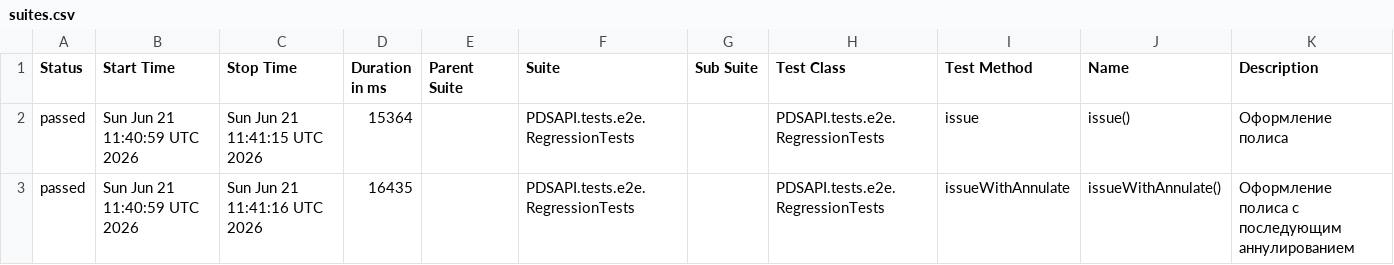
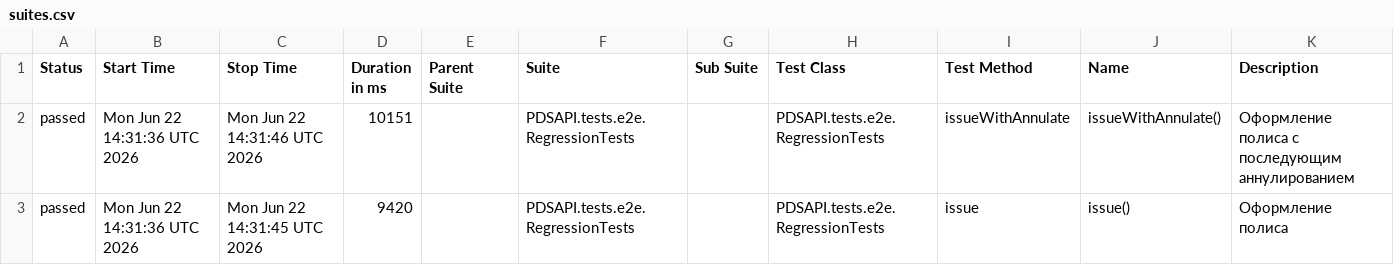
Before and after one commit to Dania13/java-test-QA, a CSV file: data/suites.csv, drawn as a sheet.

```diff
--- a/data/suites.csv
+++ b/data/suites.csv
@@ -1,3 +1,3 @@
 "Status","Start Time","Stop Time","Duration in ms","Parent Suite","Suite","Sub Suite","Test Class","Test Method","Name","Description"
-"passed","Sun Jun 21 11:40:59 UTC 2026","Sun Jun 21 11:41:15 UTC 2026","15364","","PDSAPI.tests.e2e.RegressionTests","","PDSAPI.tests.e2e.RegressionTests","issue","issue()","Оформление полиса"
-"passed","Sun Jun 21 11:40:59 UTC 2026","Sun Jun 21 11:41:16 UTC 2026","16435","","PDSAPI.tests.e2e.RegressionTests","","PDSAPI.tests.e2e.RegressionTests","issueWithAnnulate","issueWithAnnulate()","Оформление полиса с последующим аннулированием"
+"passed","Mon Jun 22 14:31:36 UTC 2026","Mon Jun 22 14:31:46 UTC 2026","10151","","PDSAPI.tests.e2e.RegressionTests","","PDSAPI.tests.e2e.RegressionTests","issueWithAnnulate","issueWithAnnulate()","Оформление полиса с последующим аннулированием"
+"passed","Mon Jun 22 14:31:36 UTC 2026","Mon Jun 22 14:31:45 UTC 2026","9420","","PDSAPI.tests.e2e.RegressionTests","","PDSAPI.tests.e2e.RegressionTests","issue","issue()","Оформление полиса"
```
Also changed, not shown: 51 other files.
